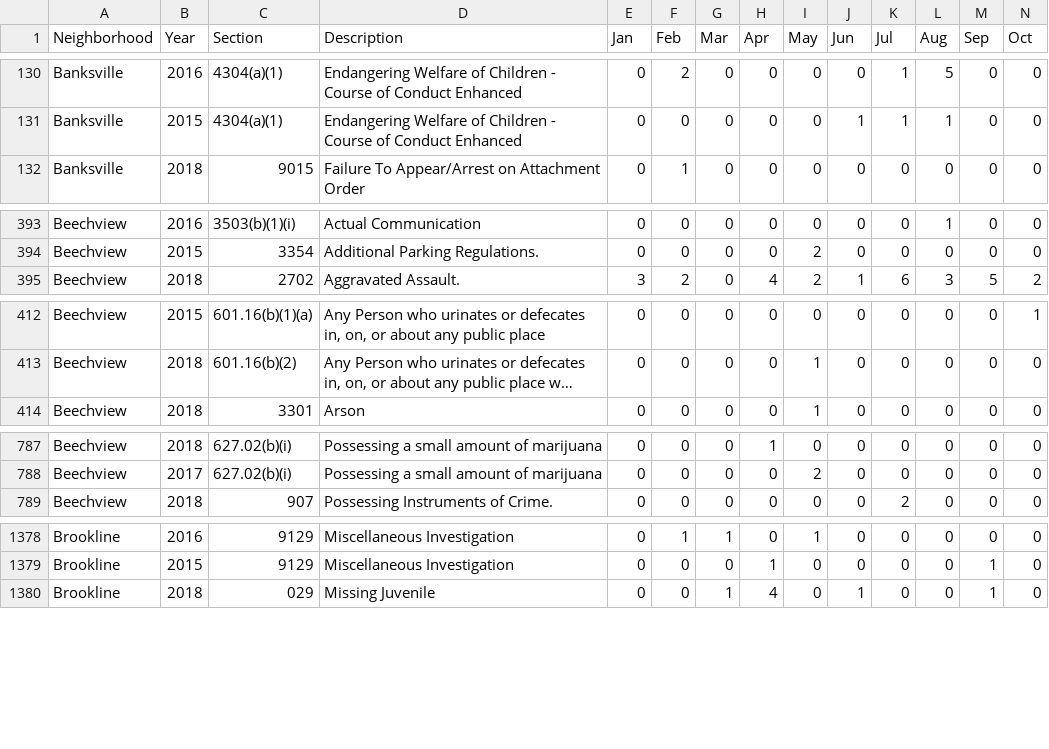
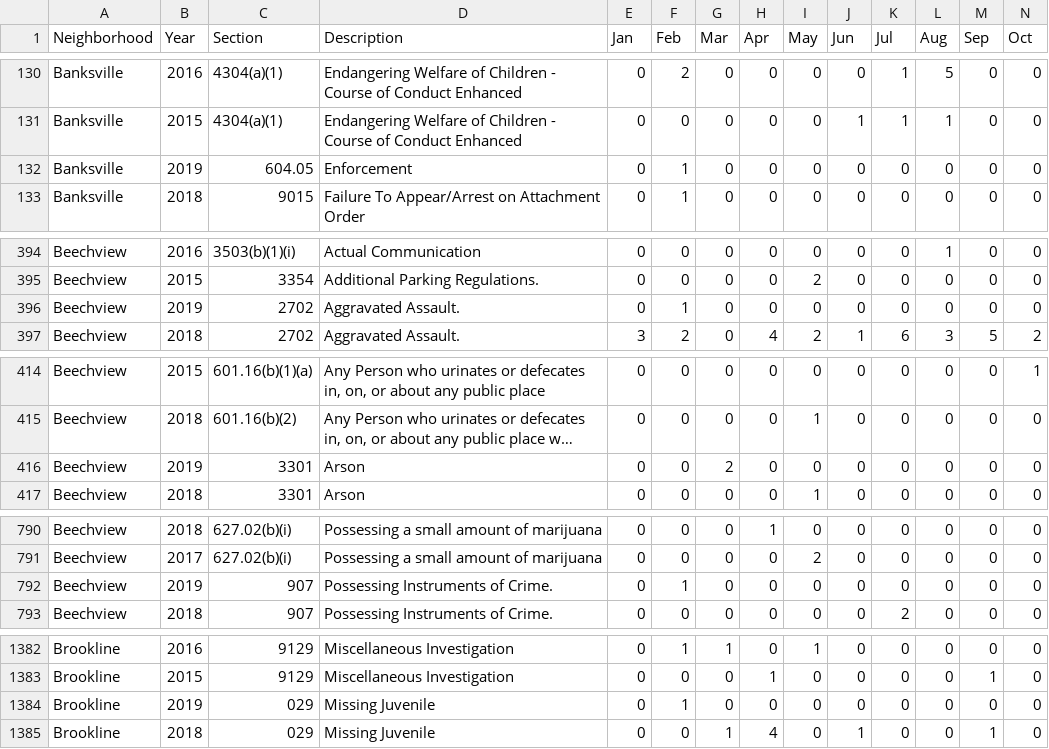
Before and after one commit to mhowe0422/mhowe0422.github.io, a CSV file: Zone6/Zone6data.csv, drawn as a sheet; only a part is shown, gaps mark what is left out; long unchanged cells end in …; rows hold the shown columns only; the diff covers the shown part only; the diff names each change by its address in the sheet, - before the commit and + after, or states it on an @@ line.

```diff
--- a/Zone6/Zone6data.csv
+++ b/Zone6/Zone6data.csv
+row 132: Banksville | 2019 | 604.05 | Enforcement | 0 | 1 | 0 | 0 | 0 | 0 | 0 | 0 | 0 | 0
+row 396: Beechview | 2019 | 2702 | Aggravated Assault. | 0 | 1 | 0 | 0 | 0 | 0 | 0 | 0 | 0 | 0
+row 416: Beechview | 2019 | 3301 | Arson | 0 | 0 | 2 | 0 | 0 | 0 | 0 | 0 | 0 | 0
+row 792: Beechview | 2019 | 907 | Possessing Instruments of Crime. | 0 | 1 | 0 | 0 | 0 | 0 | 0 | 0 | 0 | 0
+row 1384: Brookline | 2019 | 029 | Missing Juvenile | 0 | 1 | 0 | 0 | 0 | 0 | 0 | 0 | 0 | 0
```
Also changed, not shown: 3 moved rows and 13 edited cells elsewhere in this file, 1 other file.
